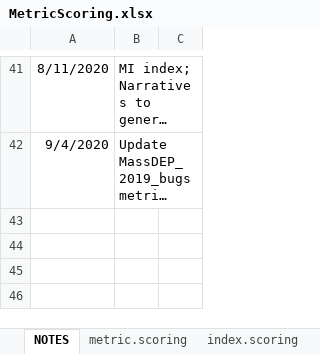
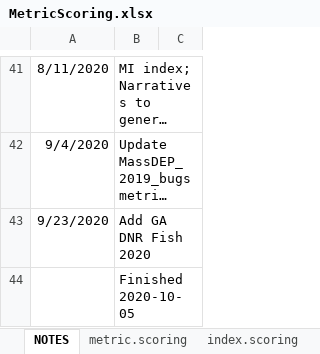
Before and after one commit to leppott/BioMonTools, an Excel workbook: inst/extdata/MetricScoring.xlsx, sheet NOTES, drawn as a sheet; only a part is shown, gaps mark what is left out; long unchanged cells end in …; values as stored, in another font and other column widths than the file's, no borders; table styles not drawn; the diff names each change by its address in the sheet, - before the commit and + after, or states it on an @@ line.

Commit message:
v0.5.0.9008
  - MetricScoring.xlsx
      - Update GADNR\_Fish\_2020, Issue #3

```diff
--- a/inst/extdata/MetricScoring.xlsx (sheet NOTES)
+++ b/inst/extdata/MetricScoring.xlsx (sheet NOTES)
+row 43: 9/23/2020 | Add GA DNR Fish 2020
+row 44:  | Finished 2020-10-05
```
Also changed, not shown: sheet metric.scoring, sheet index.scoring, 4 other files.
